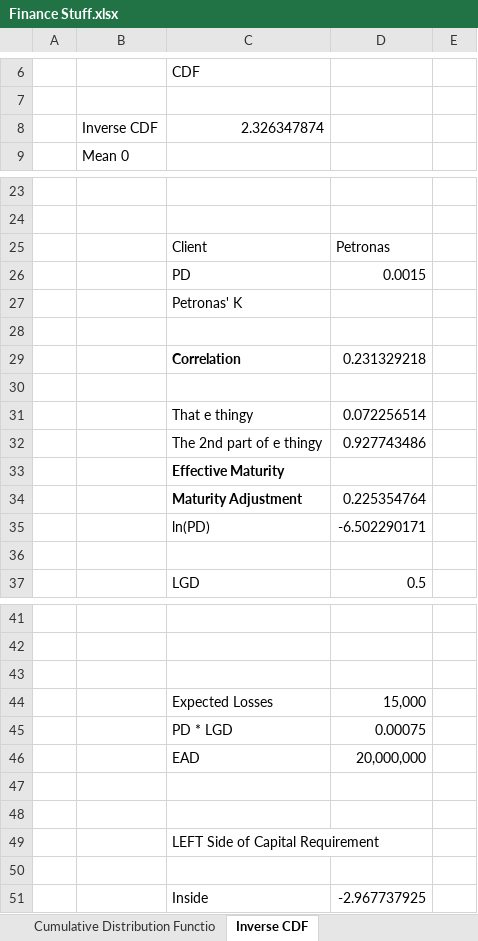
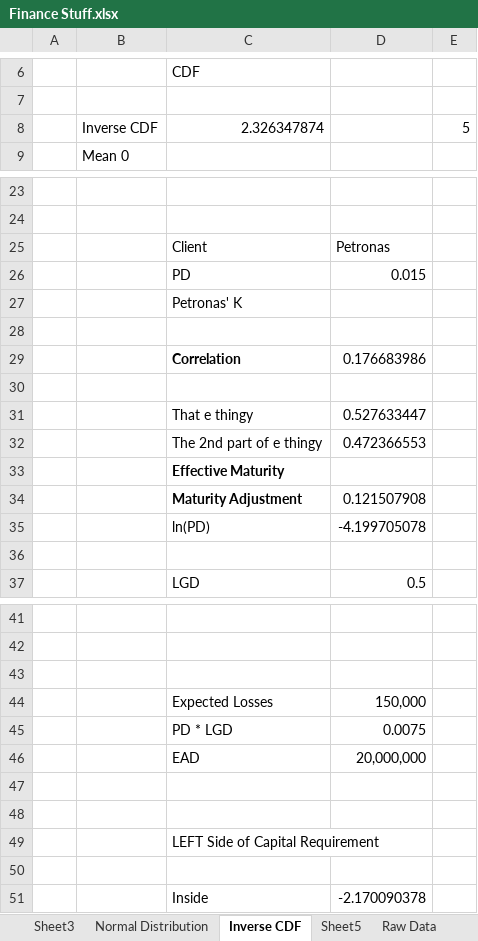
Before and after one commit to hwaizher/Models, an Excel workbook: Finance Stuff.xlsx, sheet Inverse CDF, drawn as a sheet; only a part is shown, gaps mark what is left out; values as stored, in another font and other column widths than the file's, no borders; charts and pictures not drawn; the diff names each change by its address in the sheet, - before the commit and + after, or states it on an @@ line.

```diff
--- a/Finance Stuff.xlsx (sheet Inverse CDF)
+++ b/Finance Stuff.xlsx (sheet Inverse CDF)
-sheet tab: Cumulative Distribution Functio
+sheet tab: Sheet3
+sheet tab: Raw Data
-E8: (empty)
+E8: 5
-D26: 0.0015
+D26: 0.015
-D29: 0.231329218
+D29: 0.176683986
-D31: 0.072256514
+D31: 0.527633447
-D32: 0.927743486
+D32: 0.472366553
-D34: 0.225354764
+D34: 0.121507908
-D35: -6.502290171
+D35: -4.199705078
-D44: 15,000
+D44: 150,000
-D45: 0.00075
+D45: 0.0075
-D51: -2.967737925
+D51: -2.170090378
```
Also changed, not shown: sheet Black Scholes Model, sheet ReadMe, other sheet tabs, charts or pictures, Insurance Companies.xlsx, 4 other files.
